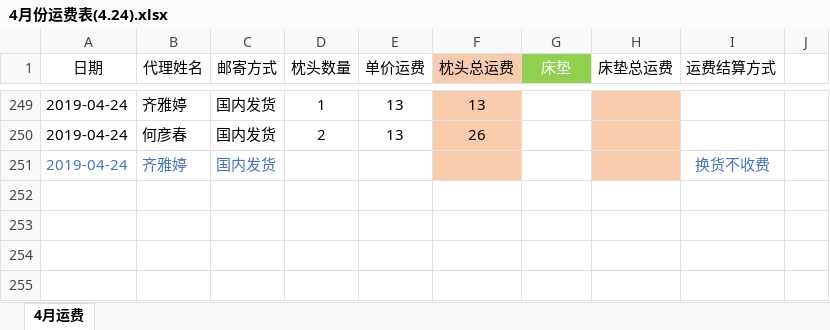
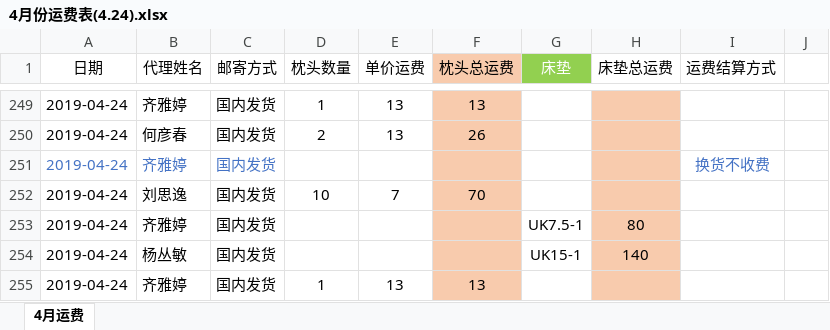
Before and after one commit to uoolatex/file, an Excel workbook: 4月/4月份运费表(4.24).xlsx, sheet 4月运费, drawn as a sheet; only a part is shown, gaps mark what is left out; values as stored, in another font and other column widths than the file's, no borders; the diff names each change by its address in the sheet, - before the commit and + after, or states it on an @@ line.

```diff
--- a/4月/4月份运费表(4.24).xlsx (sheet 4月运费)
+++ b/4月/4月份运费表(4.24).xlsx (sheet 4月运费)
+row 252: 2019-04-24 | 刘思逸 | 国内发货 | 10 | 7 | 70
+row 253: 2019-04-24 | 齐雅婷 | 国内发货 |  |  |  | UK7.5-1 | 80
+row 254: 2019-04-24 | 杨丛敏 | 国内发货 |  |  |  | UK15-1 | 140
+row 255: 2019-04-24 | 齐雅婷 | 国内发货 | 1 | 13 | 13
```
Also changed, not shown: 4月/4月份客户发货需求(4.24).xlsx, 客户资金明细(更新4.24).xlsx, 20 other files.
